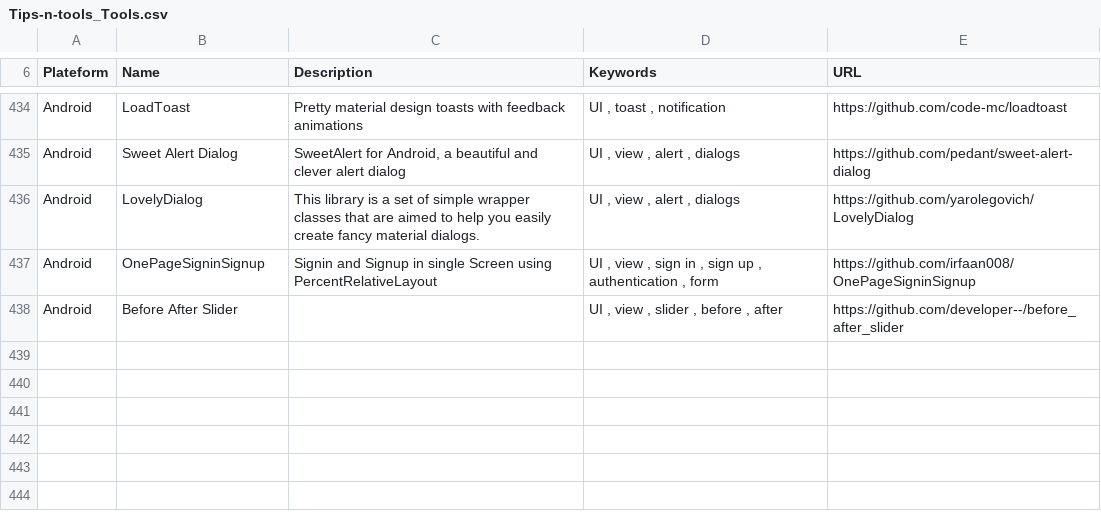
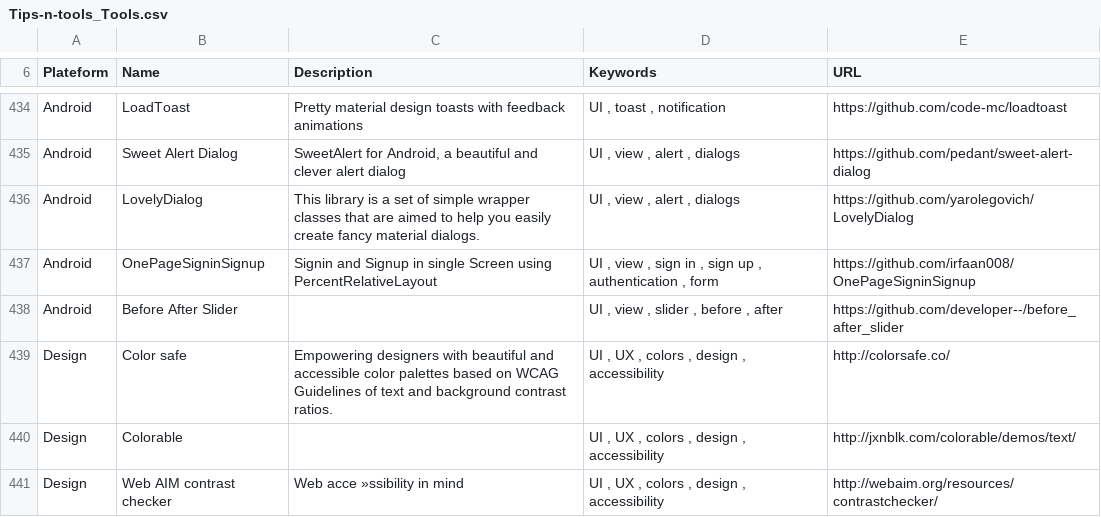
Before and after one commit to vaginessa/Tips-n-tools, a CSV file: toolz/Tips-n-tools_Tools.csv, drawn as a sheet; only a part is shown, gaps mark what is left out.

```diff
--- a/toolz/Tips-n-tools_Tools.csv
+++ b/toolz/Tips-n-tools_Tools.csv
@@ -438 +438,4 @@ Android;OnePageSigninSignup; Signin and Signup in single Screen using PercentRel
 Android;Before After Slider;;UI , view , slider , before , after;https://github.com/developer--/before_after_slider
+Design;Color safe; Empowering designers with beautiful and accessible color palettes based on WCAG Guidelines of text and background contrast ratios. ;UI , UX , colors , design , accessibility;http://colorsafe.co/
+Design;Colorable;;UI , UX , colors , design , accessibility;http://jxnblk.com/colorable/demos/text/
+Design;Web AIM contrast checker;Web acce »ssibility in mind;UI , UX , colors , design , accessibility;http://webaim.org/resources/contrastchecker/
```
Also changed, not shown: webz/Tips-n-tools_WebLinks.csv, 4 other files.
